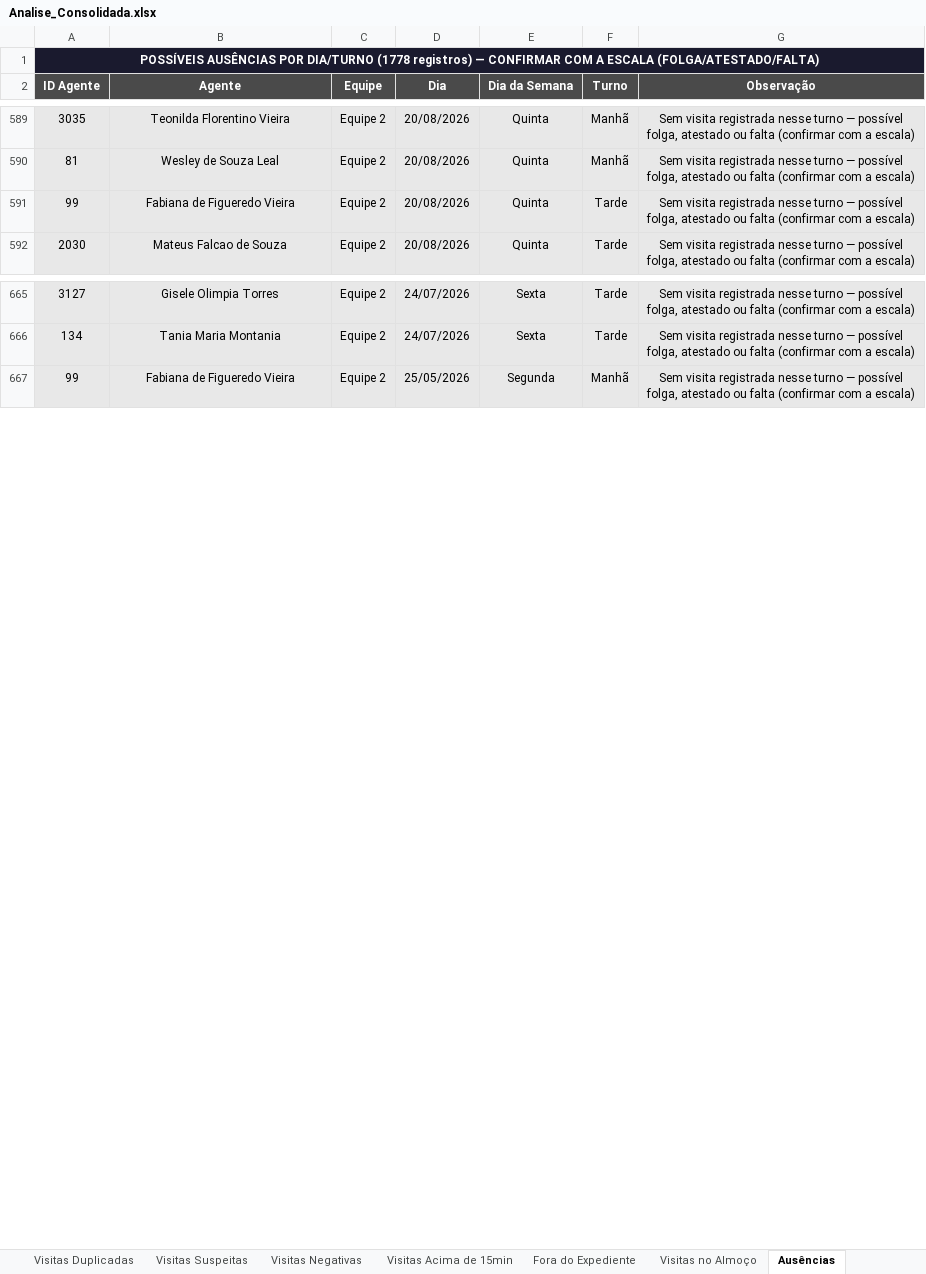
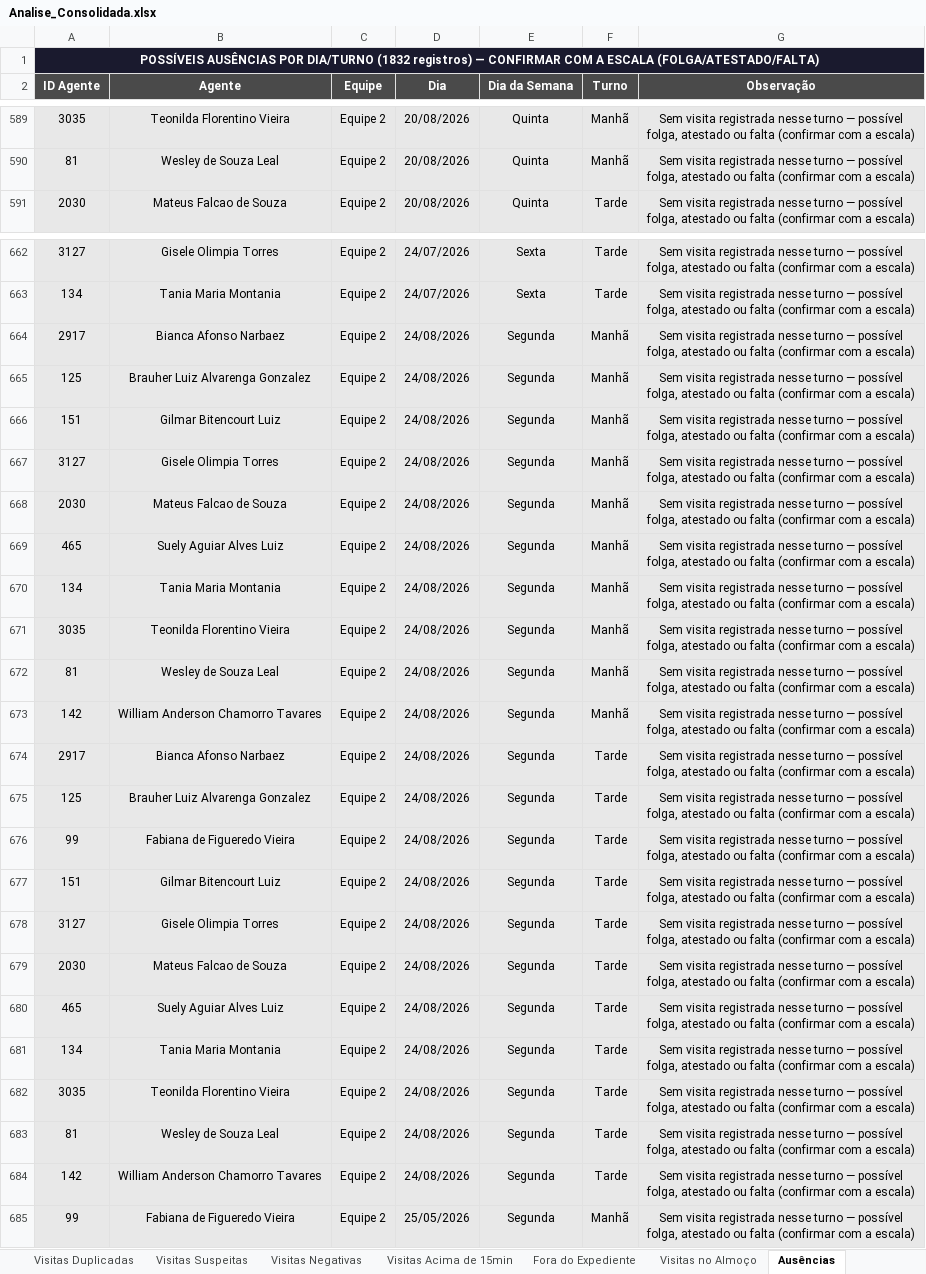
Before and after one commit to LucsDevPro/Sentinela, an Excel workbook: data/Analise_Consolidada.xlsx, sheet Ausências, drawn as a sheet; only a part is shown, gaps mark what is left out; values as stored, in another font and other column widths than the file's, no borders; removed rows and columns are numbered as before the commit, all else as after; the diff covers the shown part only; the diff names each change by its address in the sheet, - before the commit and + after, or states it on an @@ line.

```diff
--- a/data/Analise_Consolidada.xlsx (sheet Ausências)
+++ b/data/Analise_Consolidada.xlsx (sheet Ausências)
-A1 (ID Agente): …POR DIA/TURNO (1778 registros) —…
+A1 (ID Agente): …POR DIA/TURNO (1832 registros) —…
-row 591: 99 | Fabiana de Figueredo Vieira | Equipe 2 | 20/08/2026 | Quinta | Tarde | Sem visita registrada nesse turno — possível folga, atestado ou falta (confirmar com a escala)
+row 664: 2917 | Bianca Afonso Narbaez | Equipe 2 | 24/08/2026 | Segunda | Manhã | Sem visita registrada nesse turno — possível folga, atestado ou falta (confirmar com a escala)
+row 665: 125 | Brauher Luiz Alvarenga Gonzalez | Equipe 2 | 24/08/2026 | Segunda | Manhã | Sem visita registrada nesse turno — possível folga, atestado ou falta (confirmar com a escala)
+row 666: 151 | Gilmar Bitencourt Luiz | Equipe 2 | 24/08/2026 | Segunda | Manhã | Sem visita registrada nesse turno — possível folga, atestado ou falta (confirmar com a escala)
+row 667: 3127 | Gisele Olimpia Torres | Equipe 2 | 24/08/2026 | Segunda | Manhã | Sem visita registrada nesse turno — possível folga, atestado ou falta (confirmar com a escala)
+row 668: 2030 | Mateus Falcao de Souza | Equipe 2 | 24/08/2026 | Segunda | Manhã | Sem visita registrada nesse turno — possível folga, atestado ou falta (confirmar com a escala)
+row 669: 465 | Suely Aguiar Alves Luiz | Equipe 2 | 24/08/2026 | Segunda | Manhã | Sem visita registrada nesse turno — possível folga, atestado ou falta (confirmar com a escala)
+row 670: 134 | Tania Maria Montania | Equipe 2 | 24/08/2026 | Segunda | Manhã | Sem visita registrada nesse turno — possível folga, atestado ou falta (confirmar com a escala)
+row 671: 3035 | Teonilda Florentino Vieira | Equipe 2 | 24/08/2026 | Segunda | Manhã | Sem visita registrada nesse turno — possível folga, atestado ou falta (confirmar com a escala)
+row 672: 81 | Wesley de Souza Leal | Equipe 2 | 24/08/2026 | Segunda | Manhã | Sem visita registrada nesse turno — possível folga, atestado ou falta (confirmar com a escala)
+row 673: 142 | William Anderson Chamorro Tavares | Equipe 2 | 24/08/2026 | Segunda | Manhã | Sem visita registrada nesse turno — possível folga, atestado ou falta (confirmar com a escala)
+row 674: 2917 | Bianca Afonso Narbaez | Equipe 2 | 24/08/2026 | Segunda | Tarde | Sem visita registrada nesse turno — possível folga, atestado ou falta (confirmar com a escala)
+row 675: 125 | Brauher Luiz Alvarenga Gonzalez | Equipe 2 | 24/08/2026 | Segunda | Tarde | Sem visita registrada nesse turno — possível folga, atestado ou falta (confirmar com a escala)
+row 676: 99 | Fabiana de Figueredo Vieira | Equipe 2 | 24/08/2026 | Segunda | Tarde | Sem visita registrada nesse turno — possível folga, atestado ou falta (confirmar com a escala)
+row 677: 151 | Gilmar Bitencourt Luiz | Equipe 2 | 24/08/2026 | Segunda | Tarde | Sem visita registrada nesse turno — possível folga, atestado ou falta (confirmar com a escala)
+row 678: 3127 | Gisele Olimpia Torres | Equipe 2 | 24/08/2026 | Segunda | Tarde | Sem visita registrada nesse turno — possível folga, atestado ou falta (confirmar com a escala)
+row 679: 2030 | Mateus Falcao de Souza | Equipe 2 | 24/08/2026 | Segunda | Tarde | Sem visita registrada nesse turno — possível folga, atestado ou falta (confirmar com a escala)
+row 680: 465 | Suely Aguiar Alves Luiz | Equipe 2 | 24/08/2026 | Segunda | Tarde | Sem visita registrada nesse turno — possível folga, atestado ou falta (confirmar com a escala)
+row 681: 134 | Tania Maria Montania | Equipe 2 | 24/08/2026 | Segunda | Tarde | Sem visita registrada nesse turno — possível folga, atestado ou falta (confirmar com a escala)
+row 682: 3035 | Teonilda Florentino Vieira | Equipe 2 | 24/08/2026 | Segunda | Tarde | Sem visita registrada nesse turno — possível folga, atestado ou falta (confirmar com a escala)
+row 683: 81 | Wesley de Souza Leal | Equipe 2 | 24/08/2026 | Segunda | Tarde | Sem visita registrada nesse turno — possível folga, atestado ou falta (confirmar com a escala)
+row 684: 142 | William Anderson Chamorro Tavares | Equipe 2 | 24/08/2026 | Segunda | Tarde | Sem visita registrada nesse turno — possível folga, atestado ou falta (confirmar com a escala)
```
Also changed, not shown: 37 added rows and 3 removed rows elsewhere in this sheet, sheet Ranking, sheet Visitas Suspeitas, sheet Visitas Duplicadas, sheet Visitas Acima de 15min, sheet Resumo Semanal, sheet Recusados e Pendências, 5 more sheets, data/historico/semana_318.xlsx, data/historico/semana_319.xlsx, 22 other files.
